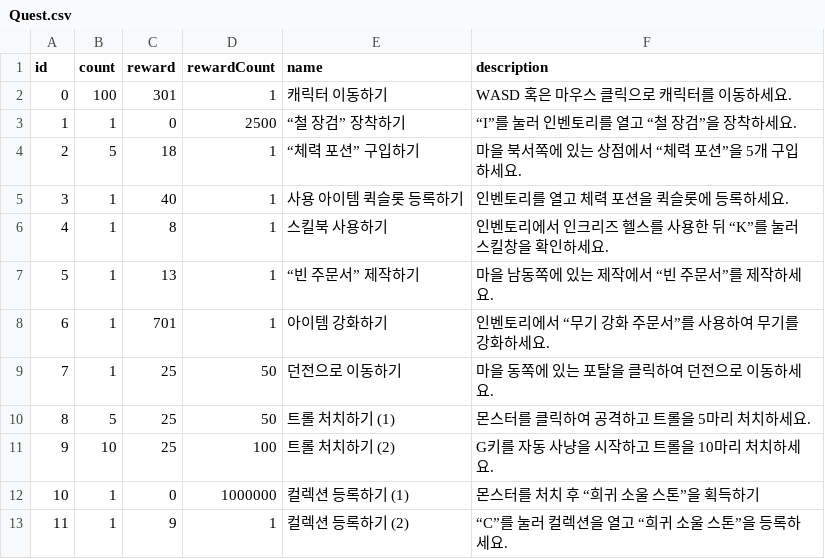
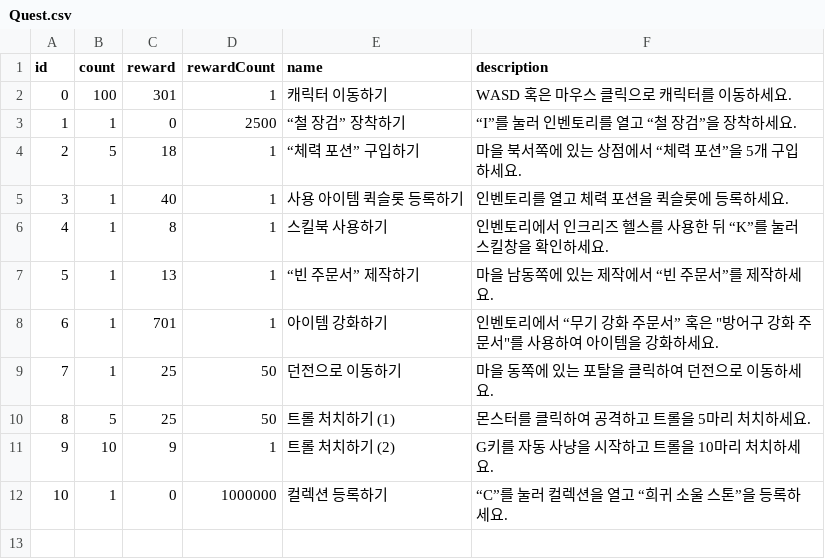
Before and after one commit to jehyeon/Soul-collector, a CSV file: Assets/Resources/Quest.csv, drawn as a sheet.

Commit message:
done quest system and update ui sound

```diff
--- a/Assets/Resources/Quest.csv
+++ b/Assets/Resources/Quest.csv
@@ -7,7 +7,6 @@
 5,1,13,1,“빈 주문서” 제작하기,마을 남동쪽에 있는 제작에서 “빈 주문서”를 제작하세요.
-6,1,701,1,아이템 강화하기,인벤토리에서 “무기 강화 주문서”를 사용하여 무기를 강화하세요.
+6,1,701,1,아이템 강화하기,"인벤토리에서 “무기 강화 주문서” 혹은 ""방어구 강화 주문서""를 사용하여 아이템을 강화하세요."
 7,1,25,50,던전으로 이동하기,마을 동쪽에 있는 포탈을 클릭하여 던전으로 이동하세요.
 8,5,25,50,트롤 처치하기 (1),몬스터를 클릭하여 공격하고 트롤을 5마리 처치하세요.
-9,10,25,100,트롤 처치하기 (2),G키를 자동 사냥을 시작하고 트롤을 10마리 처치하세요.
-10,1,0,1000000,컬렉션 등록하기 (1),몬스터를 처치 후 “희귀 소울 스톤”을 획득하기
-11,1,9,1,컬렉션 등록하기 (2),“C”를 눌러 컬렉션을 열고 “희귀 소울 스톤”을 등록하세요.
+9,10,9,1,트롤 처치하기 (2),G키를 자동 사냥을 시작하고 트롤을 10마리 처치하세요.
+10,1,0,1000000,컬렉션 등록하기,“C”를 눌러 컬렉션을 열고 “희귀 소울 스톤”을 등록하세요.
```
Also changed, not shown: 19 other files.
